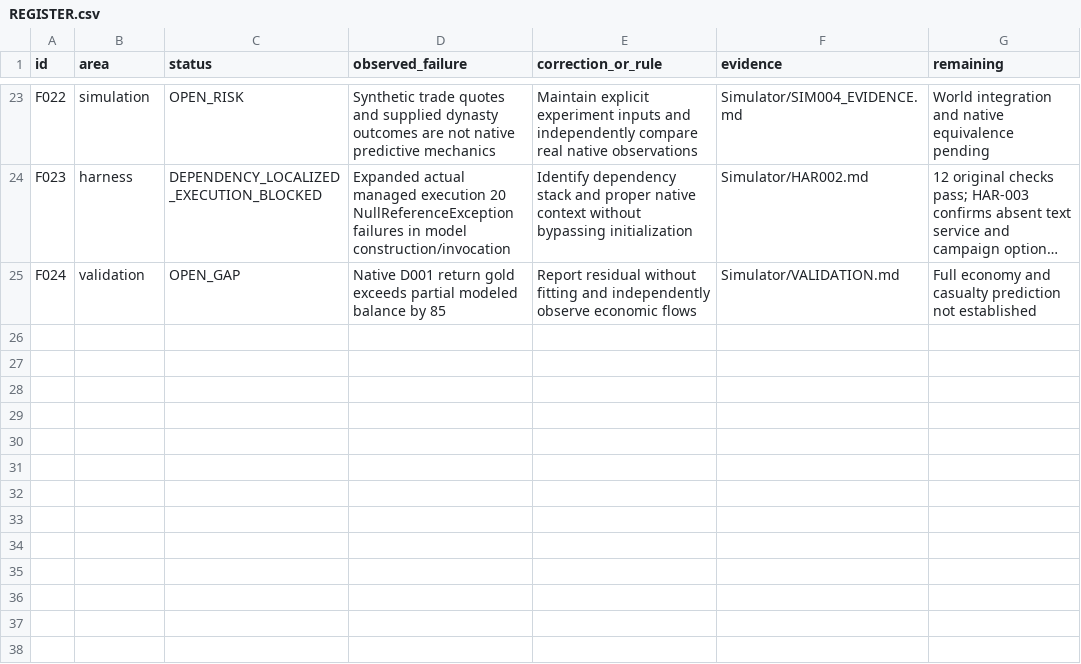
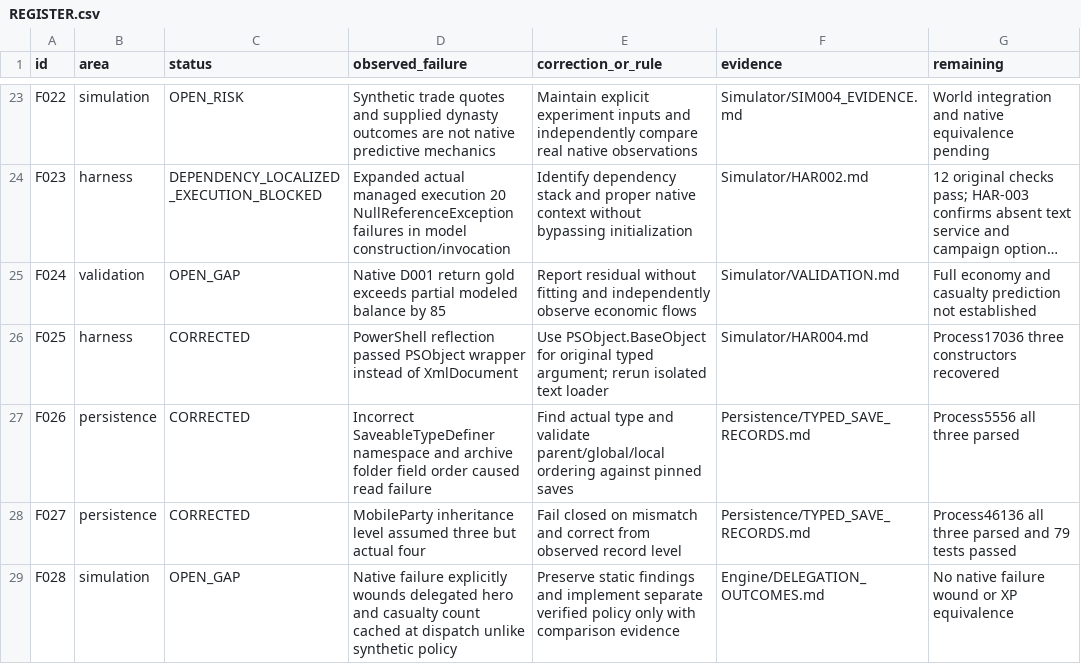
Before and after one commit to andreivonmariano-dotcom/BANNERLORD, a CSV file: ResearchLab/Failures/REGISTER.csv, drawn as a sheet; only a part is shown, gaps mark what is left out; long unchanged cells end in …; the diff names each change by its address in the sheet, - before the commit and + after, or states it on an @@ line.

Commit message:
Retain text service execution typed save relationship evidence and delegation arithmetic

```diff
--- a/ResearchLab/Failures/REGISTER.csv
+++ b/ResearchLab/Failures/REGISTER.csv
+row 26: F025 | harness | CORRECTED | PowerShell reflection passed PSObject wrapper instead of XmlDocument | Use PSObject.BaseObject for original typed argument; rerun isolated text loader | Simulator/HAR004.md | Process17036 three constructors recovered
+row 27: F026 | persistence | CORRECTED | Incorrect SaveableTypeDefiner namespace and archive folder field order caused read failure | Find actual type and validate parent/global/local ordering against pinned saves | Persistence/TYPED_SAVE_RECORDS.md | Process5556 all three parsed
+row 28: F027 | persistence | CORRECTED | MobileParty inheritance level assumed three but actual four | Fail closed on mismatch and correct from observed record level | Persistence/TYPED_SAVE_RECORDS.md | Process46136 all three parsed and 79 tests passed
+row 29: F028 | simulation | OPEN_GAP | Native failure explicitly wounds delegated hero and casualty count cached at dispatch unlike synthetic policy | Preserve static findings and implement separate verified policy only with comparison evidence | Engine/DELEGATION_OUTCOMES.md | No native failure wound or XP equivalence
```
Also changed, not shown: ResearchLab/CATALOG.csv, ResearchLab/EXPERIMENT_MATRIX.csv, 8 other files.
